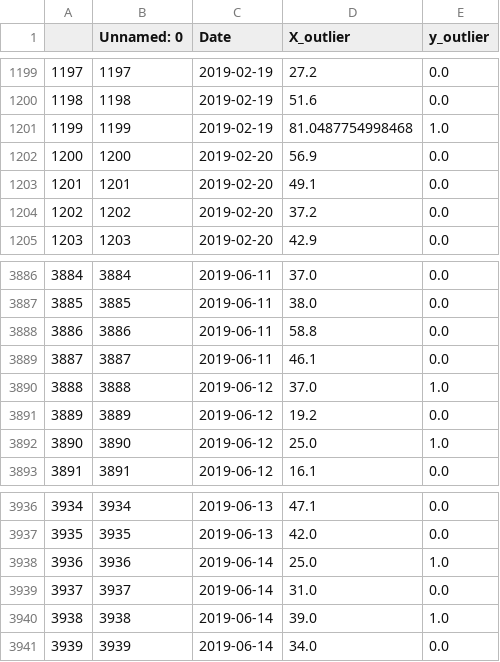
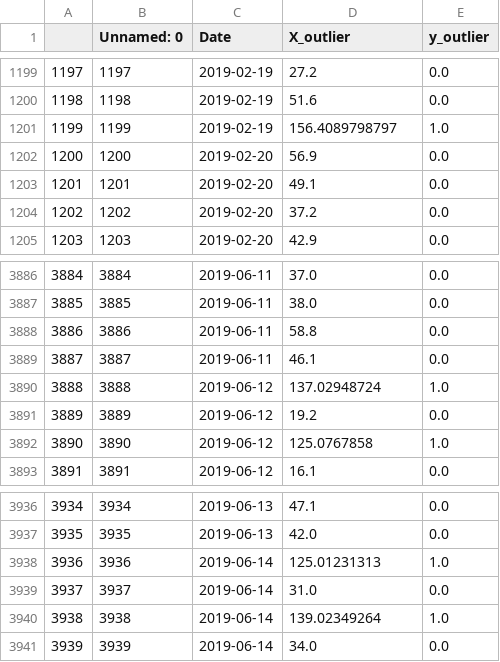
Before and after one commit to corredor-john/ProgAvanzada, a CSV file: dataCont2019.csv, drawn as a sheet; only a part is shown, gaps mark what is left out.

Commit message:
outliers_update

```diff
--- a/dataCont2019.csv
+++ b/dataCont2019.csv
@@ -1200,3 +1200,3 @@
 1198,1198,2019-02-19,51.6,0.0
-1199,1199,2019-02-19,81.0487754998468,1.0
+1199,1199,2019-02-19,156.4089798797,1.0
 1200,1200,2019-02-20,56.9,0.0
@@ -3889,5 +3889,5 @@
 3887,3887,2019-06-11,46.1,0.0
-3888,3888,2019-06-12,37.0,1.0
+3888,3888,2019-06-12,137.02948724,1.0
 3889,3889,2019-06-12,19.2,0.0
-3890,3890,2019-06-12,25.0,1.0
+3890,3890,2019-06-12,125.0767858,1.0
 3891,3891,2019-06-12,16.1,0.0
@@ -3937,5 +3937,5 @@
 3935,3935,2019-06-13,42.0,0.0
-3936,3936,2019-06-14,25.0,1.0
+3936,3936,2019-06-14,125.01231313,1.0
 3937,3937,2019-06-14,31.0,0.0
-3938,3938,2019-06-14,39.0,1.0
+3938,3938,2019-06-14,139.02349264,1.0
 3939,3939,2019-06-14,34.0,0.0
```
